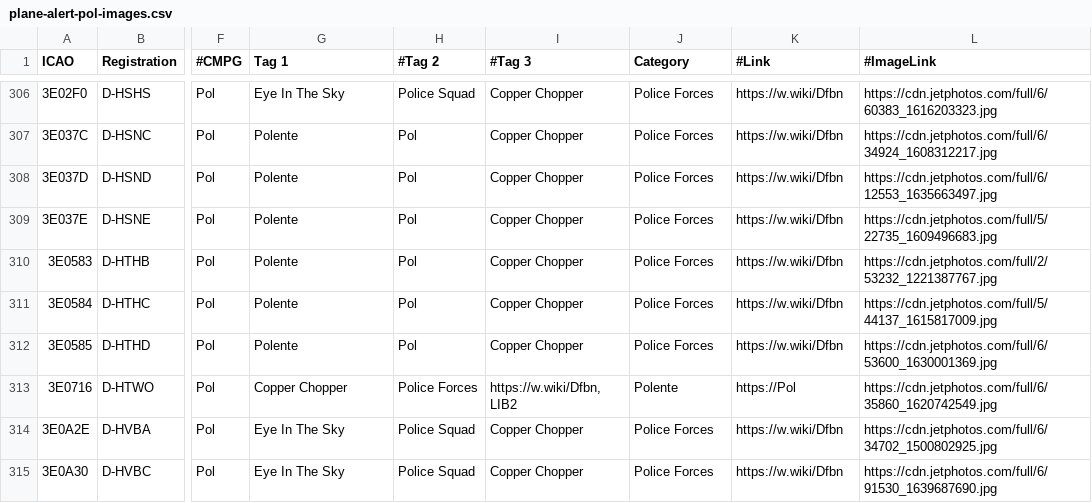
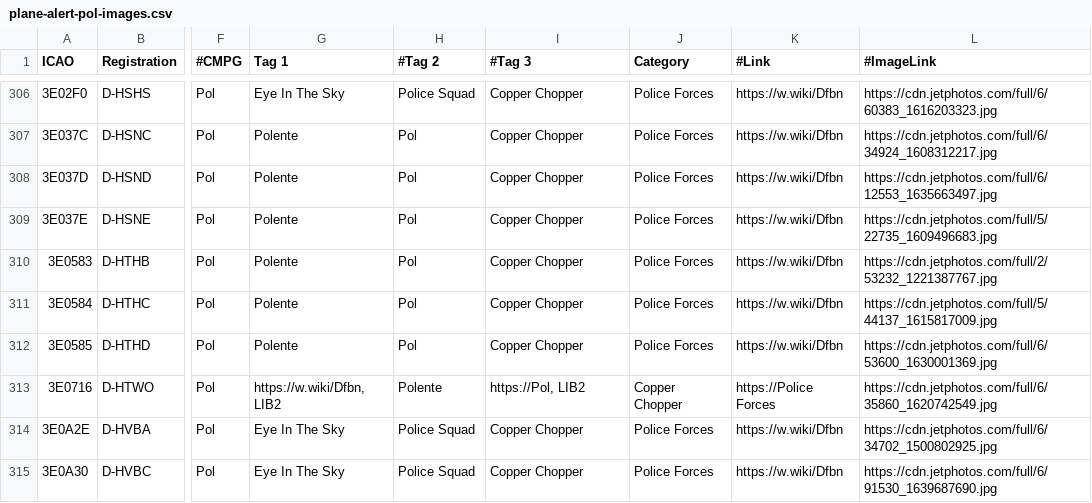
Before and after one commit to djrexishere91/df-adsb-lists, a CSV file: plane-alert-pol-images.csv, drawn as a sheet; only a part is shown, gaps mark what is left out; the diff names each change by its address in the sheet, - before the commit and + after, or states it on an @@ line.

Commit message:
Upsert 3E0716 -> pol

```diff
--- a/plane-alert-pol-images.csv
+++ b/plane-alert-pol-images.csv
-G313 (Tag 1): Copper Chopper
+G313 (Tag 1): https://w.wiki/Dfbn, LIB2
-H313 (#Tag 2): Police Forces
+H313 (#Tag 2): Polente
-I313 (#Tag 3): https://w.wiki/Dfbn, LIB2
+I313 (#Tag 3): https://Pol, LIB2
-J313 (Category): Polente
+J313 (Category): Copper Chopper
-K313 (#Link): https://Pol
+K313 (#Link): https://Police Forces
```
